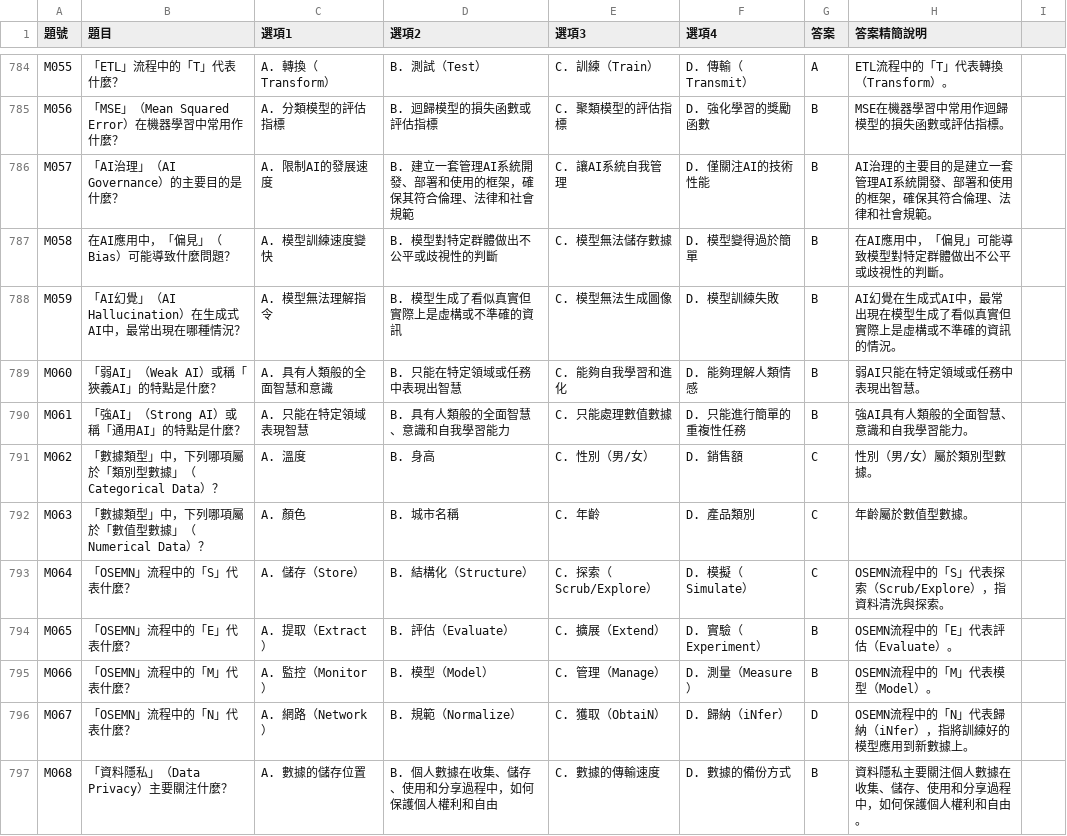
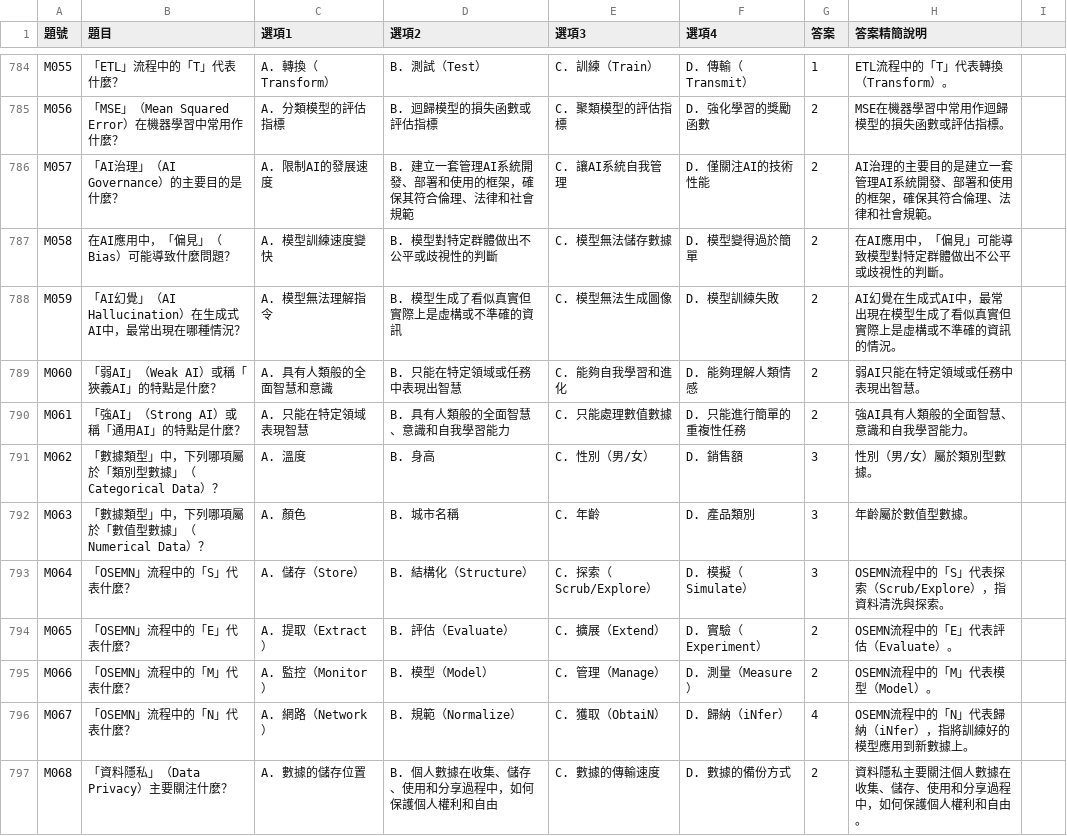
Before and after one commit to jimmy0909tw/iPas-Quaz, a CSV file: questions.csv, drawn as a sheet; only a part is shown, gaps mark what is left out; the diff covers the shown part only; the diff names each change by its address in the sheet, - before the commit and + after, or states it on an @@ line.

```diff
--- a/questions.csv
+++ b/questions.csv
-G784 (答案): A
+G784 (答案): 1
-G785:G790 (答案): B
+G785:G790 (答案): 2
-G791:G793 (答案): C
+G791:G793 (答案): 3
-G794:G795 (答案): B
+G794:G795 (答案): 2
-G796 (答案): D
+G796 (答案): 4
-G797 (答案): B
+G797 (答案): 2
```
Also changed, not shown: 106 edited cells elsewhere in this file.
